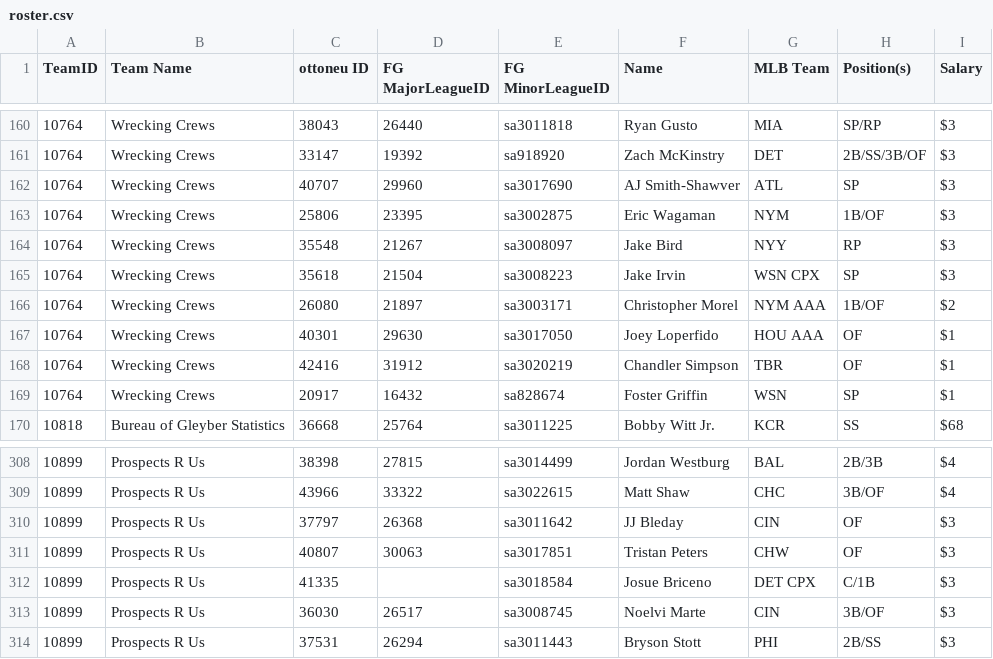
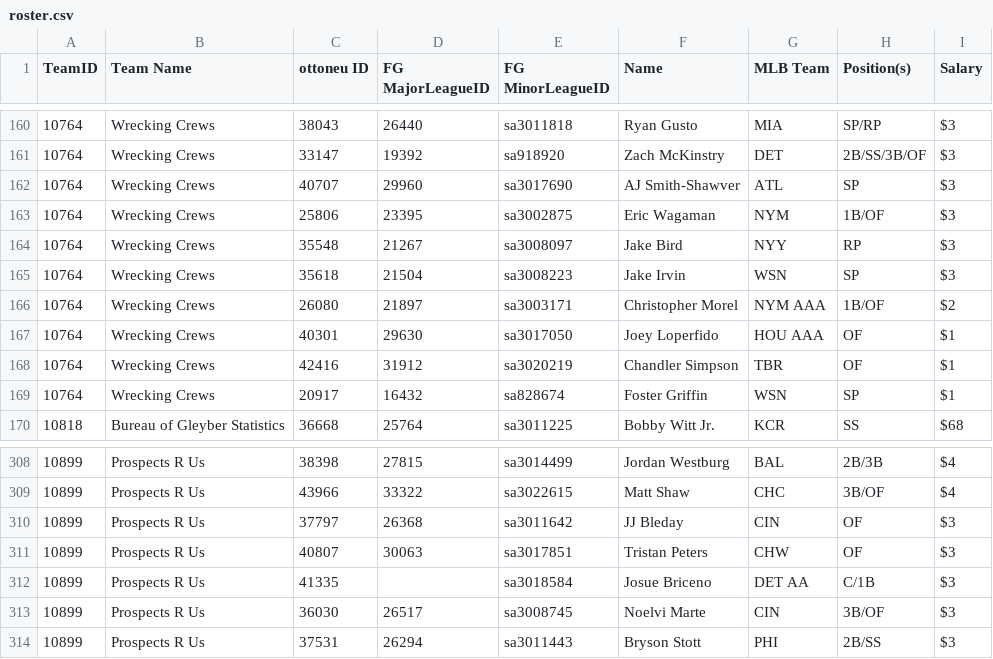
Before and after one commit to bkamisar/OttoneuAI, a CSV file: data/roster.csv, drawn as a sheet; only a part is shown, gaps mark what is left out; the diff covers the shown part only.

Commit message:
Auto-update roster 2026-07-17

```diff
--- a/data/roster.csv
+++ b/data/roster.csv
@@ -164,3 +164,3 @@ TeamID,"Team Name","ottoneu ID","FG MajorLeagueID","FG MinorLeagueID",Name,"MLB
 10764,"Wrecking Crews",35548,21267,sa3008097,"Jake Bird",NYY,RP,$3
-10764,"Wrecking Crews",35618,21504,sa3008223,"Jake Irvin","WSN CPX",SP,$3
+10764,"Wrecking Crews",35618,21504,sa3008223,"Jake Irvin",WSN,SP,$3
 10764,"Wrecking Crews",26080,21897,sa3003171,"Christopher Morel","NYM AAA",1B/OF,$2
@@ -311,3 +311,3 @@ TeamID,"Team Name","ottoneu ID","FG MajorLeagueID","FG MinorLeagueID",Name,"MLB
 10899,"Prospects R Us",40807,30063,sa3017851,"Tristan Peters",CHW,OF,$3
-10899,"Prospects R Us",41335,,sa3018584,"Josue Briceno","DET CPX",C/1B,$3
+10899,"Prospects R Us",41335,,sa3018584,"Josue Briceno","DET AA",C/1B,$3
 10899,"Prospects R Us",36030,26517,sa3008745,"Noelvi Marte",CIN,3B/OF,$3
```
Also changed, not shown: 1 removed row and 22 moved rows elsewhere in this file.
